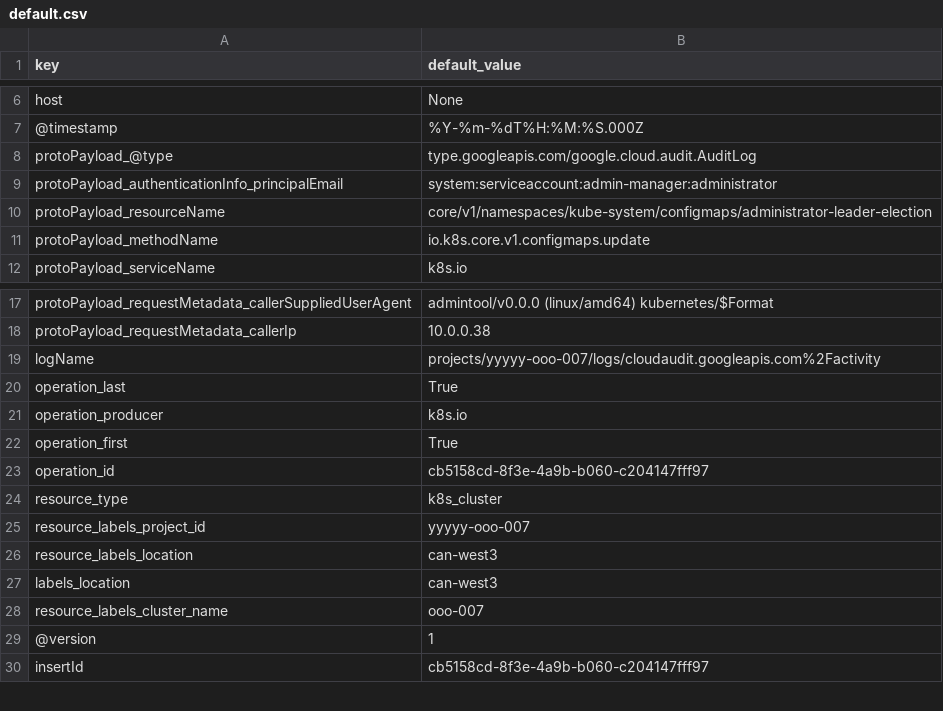
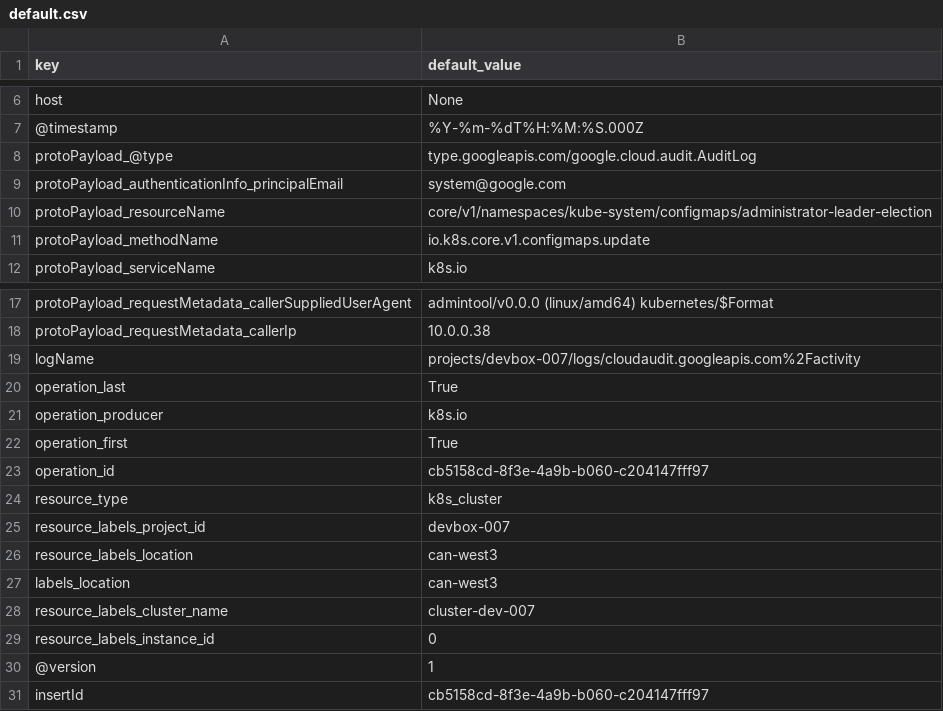
Before and after one commit to DevoInc/pCraft, a CSV file: logwriter/templates/google/gcp/default.csv, drawn as a sheet; only a part is shown, gaps mark what is left out; the diff names each change by its address in the sheet, - before the commit and + after, or states it on an @@ line.

```diff
--- a/logwriter/templates/google/gcp/default.csv
+++ b/logwriter/templates/google/gcp/default.csv
-B9 (default_value): system:serviceaccount:admin-manager:administrator
+B9 (default_value): system@google.com
-B19 (default_value): projects/yyyyy-ooo-007/logs/cloudaudit.googleapis.com%2Factivity
+B19 (default_value): projects/devbox-007/logs/cloudaudit.googleapis.com%2Factivity
-B25 (default_value): yyyyy-ooo-007
+B25 (default_value): devbox-007
-B28 (default_value): ooo-007
+B28 (default_value): cluster-dev-007
+row 29: resource_labels_instance_id | 0
```
Also changed, not shown: 2 other files.
